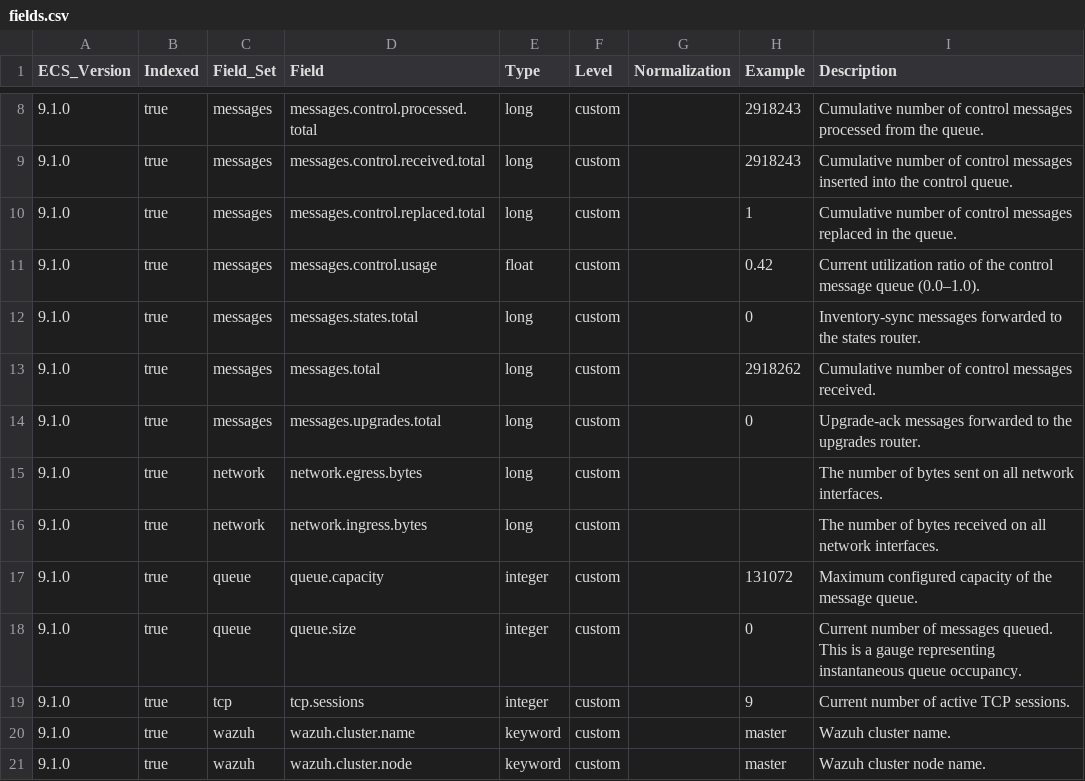
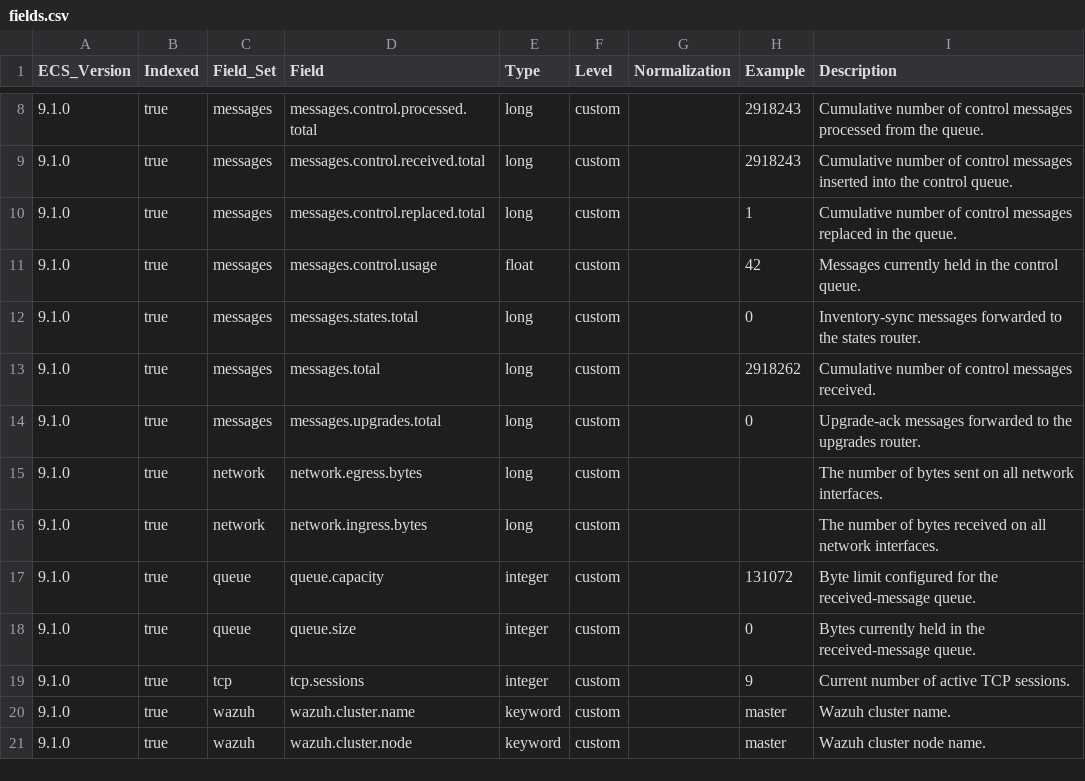
Before and after one commit to wazuh/wazuh-indexer-plugins, a CSV file: wcs/stateless/metrics/comms/docs/fields.csv, drawn as a sheet; only a part is shown, gaps mark what is left out.

```diff
--- a/wcs/stateless/metrics/comms/docs/fields.csv
+++ b/wcs/stateless/metrics/comms/docs/fields.csv
@@ -10,3 +10,3 @@ ECS_Version,Indexed,Field_Set,Field,Type,Level,Normalization,Example,Description
 9.1.0,true,messages,messages.control.replaced.total,long,custom,,1,Cumulative number of control messages replaced in the queue.
-9.1.0,true,messages,messages.control.usage,float,custom,,0.42,Current utilization ratio of the control message queue (0.0–1.0).
+9.1.0,true,messages,messages.control.usage,float,custom,,42,Messages currently held in the control queue.
 9.1.0,true,messages,messages.states.total,long,custom,,0,Inventory-sync messages forwarded to the states router.
@@ -16,4 +16,4 @@ ECS_Version,Indexed,Field_Set,Field,Type,Level,Normalization,Example,Description
 9.1.0,true,network,network.ingress.bytes,long,custom,,,The number of bytes received on all network interfaces.
-9.1.0,true,queue,queue.capacity,integer,custom,,131072,Maximum configured capacity of the message queue.
-9.1.0,true,queue,queue.size,integer,custom,,0,Current number of messages queued. This is a gauge representing instantaneous queue occupancy.
+9.1.0,true,queue,queue.capacity,integer,custom,,131072,Byte limit configured for the received-message queue.
+9.1.0,true,queue,queue.size,integer,custom,,0,Bytes currently held in the received-message queue.
 9.1.0,true,tcp,tcp.sessions,integer,custom,,9,Current number of active TCP sessions.
```
Also changed, not shown: 3 other files.
